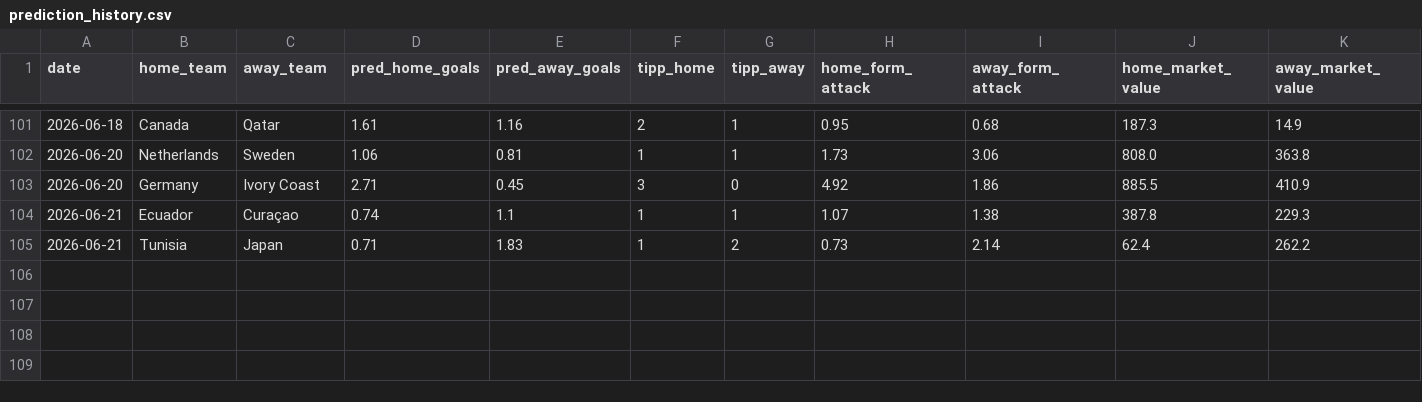
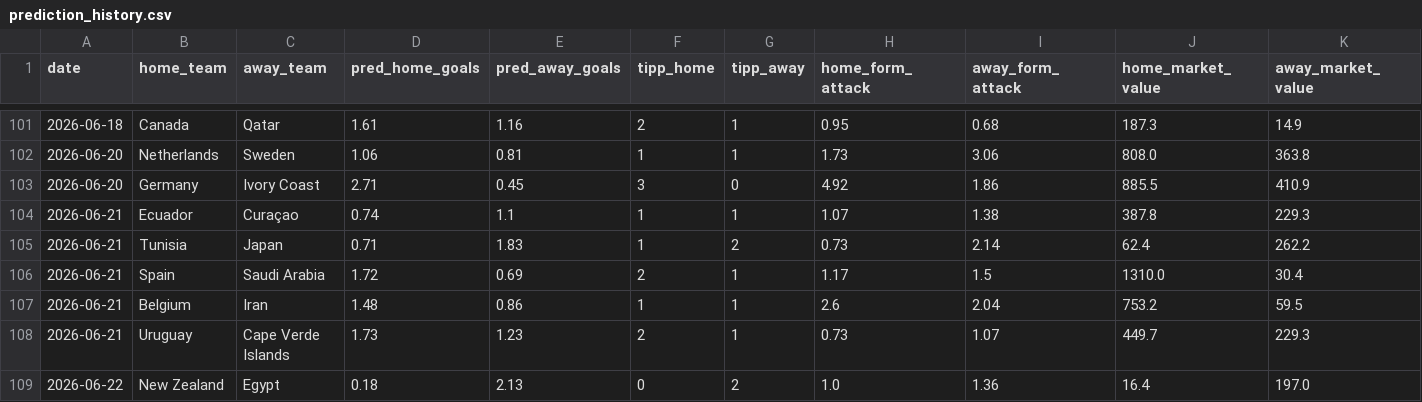
Before and after one commit to sauterjoshua/GoalPredictionEngine, a CSV file: data/processed/prediction_history.csv, drawn as a sheet; only a part is shown, gaps mark what is left out; rows hold the shown columns only; the diff names each change by its address in the sheet, - before the commit and + after, or states it on an @@ line.

```diff
--- a/data/processed/prediction_history.csv
+++ b/data/processed/prediction_history.csv
+row 106: 2026-06-21 | Spain | Saudi Arabia | 1.72 | 0.69 | 2 | 1 | 1.17 | 1.5 | 1310.0 | 30.4
+row 107: 2026-06-21 | Belgium | Iran | 1.48 | 0.86 | 1 | 1 | 2.6 | 2.04 | 753.2 | 59.5
+row 108: 2026-06-21 | Uruguay | Cape Verde Islands | 1.73 | 1.23 | 2 | 1 | 0.73 | 1.07 | 449.7 | 229.3
+row 109: 2026-06-22 | New Zealand | Egypt | 0.18 | 2.13 | 0 | 2 | 1.0 | 1.36 | 16.4 | 197.0
```
Also changed, not shown: data/processed/predictions.csv, data/raw/wm2026_live.csv.
